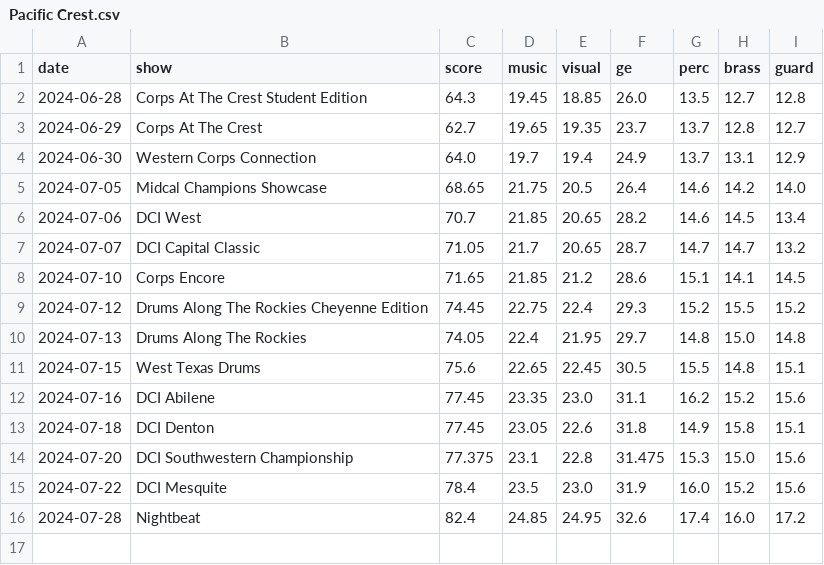
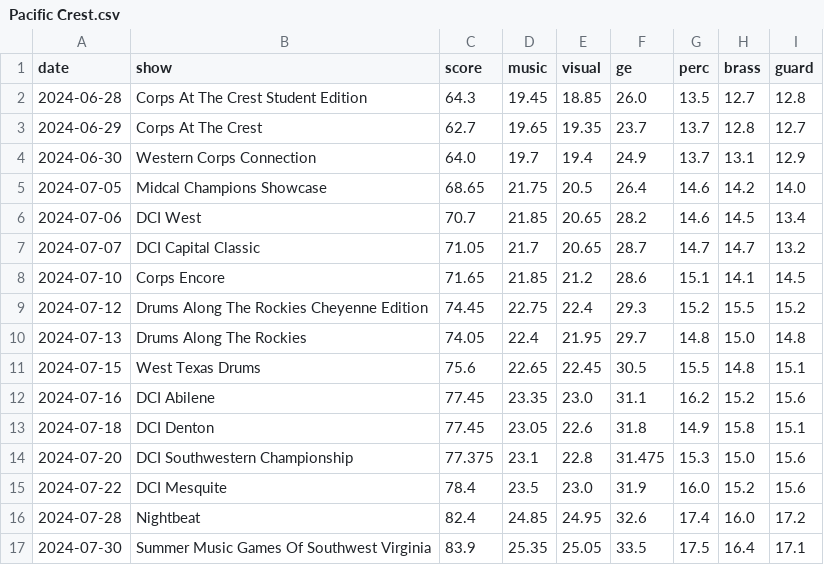
Before and after one commit to Coincadink/majesticturtlejp.github.io, a CSV file: data/2024/Pacific Crest.csv, drawn as a sheet.

```diff
--- a/data/2024/Pacific Crest.csv
+++ b/data/2024/Pacific Crest.csv
@@ -16 +16,2 @@ date,show,score,music,visual,ge,perc,brass,guard
 2024-07-28,Nightbeat,82.4,24.85,24.95,32.6,17.4,16.0,17.2
+2024-07-30,Summer Music Games Of Southwest Virginia,83.9,25.35,25.05,33.5,17.5,16.4,17.1
```
Also changed, not shown: data/2024/Carolina Crown.csv, data/2024/Colts.csv, 19 other files.
